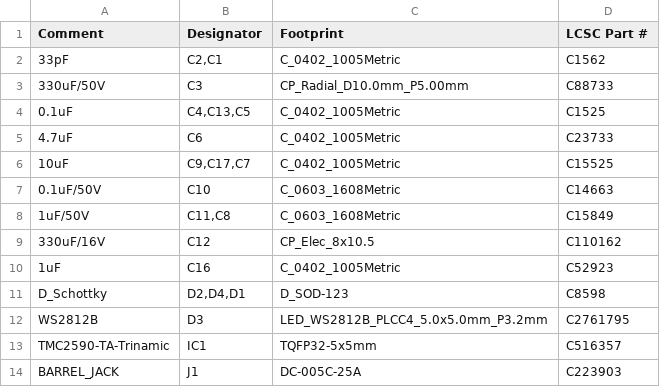
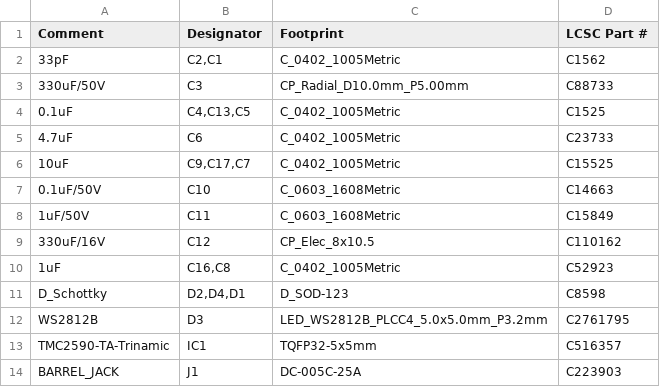
Before and after one commit to matthewlai/ESP32Stepper, a CSV file: stepper_driver_bom_jlc.csv, drawn as a sheet; only a part is shown.

```diff
--- a/stepper_driver_bom_jlc.csv
+++ b/stepper_driver_bom_jlc.csv
@@ -7,5 +7,5 @@
 "0.1uF/50V","C10","C_0603_1608Metric","C14663"
-"1uF/50V","C11,C8","C_0603_1608Metric","C15849"
+"1uF/50V","C11","C_0603_1608Metric","C15849"
 "330uF/16V","C12","CP_Elec_8x10.5","C110162"
-"1uF","C16","C_0402_1005Metric","C52923"
+"1uF","C16,C8","C_0402_1005Metric","C52923"
 "D_Schottky","D2,D4,D1","D_SOD-123","C8598"
```
Also changed, not shown: fab/stepper_driver-all-pos.csv, stepper_driver_cpl_jlc.csv, 19 other files.
